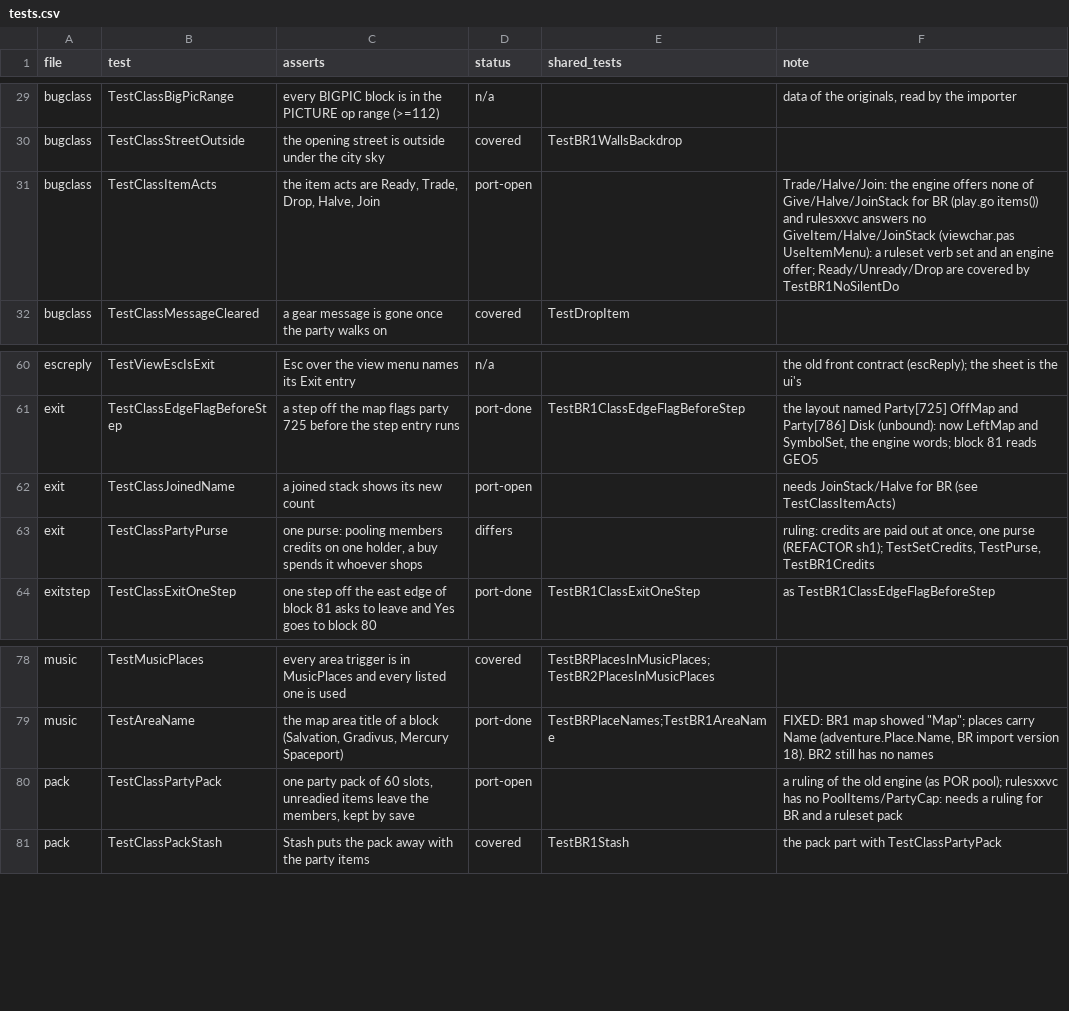
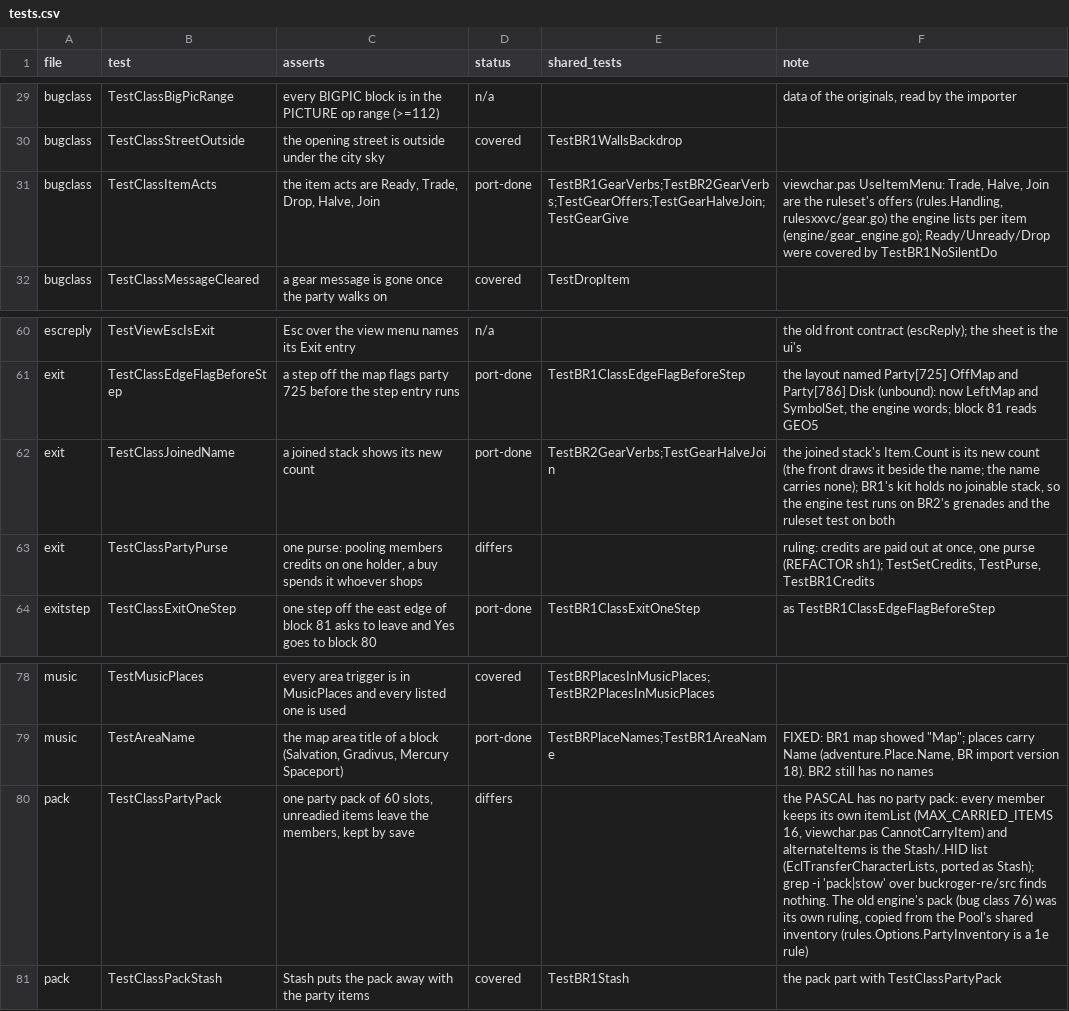
Before and after one commit to memmaker/gobox-engine, a CSV file: tracks/br1-parity/tests.csv, drawn as a sheet; only a part is shown, gaps mark what is left out.

```diff
--- a/tracks/br1-parity/tests.csv
+++ b/tracks/br1-parity/tests.csv
@@ -30,3 +30,3 @@ bugclass,TestClassBigPicRange,every BIGPIC block is in the PICTURE op range (>=1
 bugclass,TestClassStreetOutside,the opening street is outside under the city sky,covered,TestBR1WallsBackdrop,
-bugclass,TestClassItemActs,"the item acts are Ready, Trade, Drop, Halve, Join",port-open,,Trade/Halve/Join: the engine offers none of Give/Halve/JoinStack for BR (play.go items()) and rulesxxvc answers no GiveItem/Halve/JoinStack (viewchar.pas UseItemMenu): a ruleset verb set and an engine offer; Ready/Unready/Drop are covered by TestBR1NoSilentDo
+bugclass,TestClassItemActs,"the item acts are Ready, Trade, Drop, Halve, Join",port-done,TestBR1GearVerbs;TestBR2GearVerbs;TestGearOffers;TestGearHalveJoin;TestGearGive,"viewchar.pas UseItemMenu: Trade, Halve, Join are the ruleset's offers (rules.Handling, rulesxxvc/gear.go) the engine lists per item (engine/gear_engine.go); Ready/Unready/Drop were covered by TestBR1NoSilentDo"
 bugclass,TestClassMessageCleared,a gear message is gone once the party walks on,covered,TestDropItem,
@@ -61,3 +61,3 @@ escreply,TestViewEscIsExit,Esc over the view menu names its Exit entry,n/a,,the
 exit,TestClassEdgeFlagBeforeStep,a step off the map flags party 725 before the step entry runs,port-done,TestBR1ClassEdgeFlagBeforeStep,"the layout named Party[725] OffMap and Party[786] Disk (unbound): now LeftMap and SymbolSet, the engine words; block 81 reads GEO5"
-exit,TestClassJoinedName,a joined stack shows its new count,port-open,,needs JoinStack/Halve for BR (see TestClassItemActs)
+exit,TestClassJoinedName,a joined stack shows its new count,port-done,TestBR2GearVerbs;TestGearHalveJoin,"the joined stack's Item.Count is its new count (the front draws it beside the name; the name carries none); BR1's kit holds no joinable stack, so the engine test runs on BR2's grenades and the ruleset test on both"
 exit,TestClassPartyPurse,"one purse: pooling members credits on one holder, a buy spends it whoever shops",differs,,"ruling: credits are paid out at once, one purse (REFACTOR sh1); TestSetCredits, TestPurse, TestBR1Credits"
@@ -79,3 +79,3 @@ music,TestMusicPlaces,every area trigger is in MusicPlaces and every listed one
 music,TestAreaName,"the map area title of a block (Salvation, Gradivus, Mercury Spaceport)",port-done,TestBRPlaceNames;TestBR1AreaName,"FIXED: BR1 map showed ""Map""; places carry Name (adventure.Place.Name, BR import version 18). BR2 still has no names"
-pack,TestClassPartyPack,"one party pack of 60 slots, unreadied items leave the members, kept by save",port-open,,a ruling of the old engine (as POR pool); rulesxxvc has no PoolItems/PartyCap: needs a ruling for BR and a ruleset pack
+pack,TestClassPartyPack,"one party pack of 60 slots, unreadied items leave the members, kept by save",differs,,"the PASCAL has no party pack: every member keeps its own itemList (MAX_CARRIED_ITEMS 16, viewchar.pas CannotCarryItem) and alternateItems is the Stash/.HID list (EclTransferCharacterLists, ported as Stash); grep -i 'pack|stow' over buckroger-re/src finds nothing. The old engine's pack (bug class 76) was its own ruling, copied from the Pool's shared inventory (rules.Options.PartyInventory is a 1e rule)"
 pack,TestClassPackStash,Stash puts the pack away with the party items,covered,TestBR1Stash,the pack part with TestClassPartyPack
```
Also changed, not shown: 8 other files.
